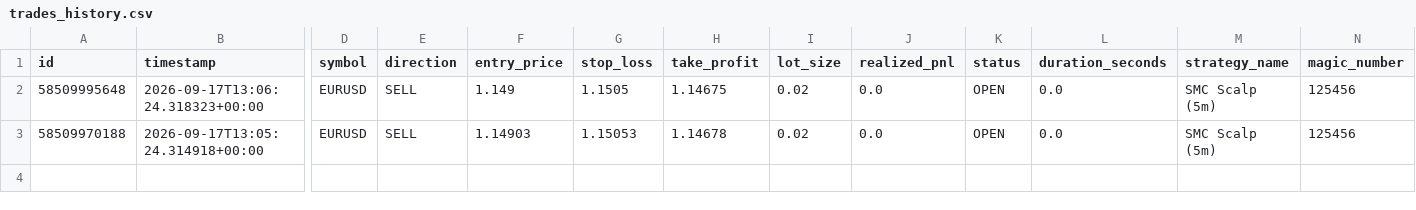
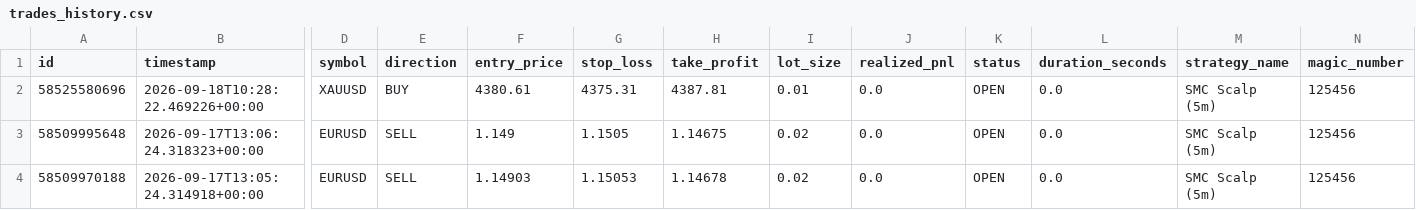
Before and after one commit to anikdey72196-ops/ALGO, a CSV file: trades_history.csv, drawn as a sheet; only a part is shown, gaps mark what is left out; rows hold the shown columns only; the diff names each change by its address in the sheet, - before the commit and + after, or states it on an @@ line.

```diff
--- a/trades_history.csv
+++ b/trades_history.csv
+row 2: 58525580696 | 2026-09-18T10:28:22.469226+00:00 | XAUUSD | BUY | 4380.61 | 4375.31 | 4387.81 | 0.01 | 0.0 | OPEN | 0.0 | SMC Scalp (5m) | 125456
```
Also changed, not shown: sessions_history.csv, 2 other files.
